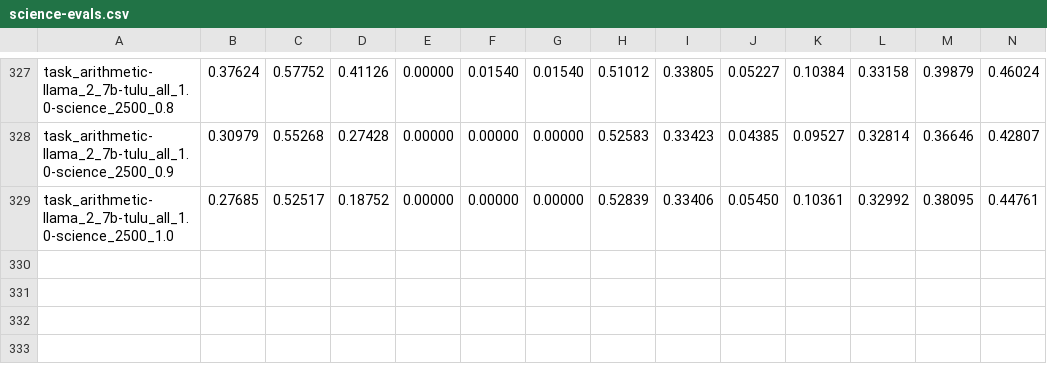
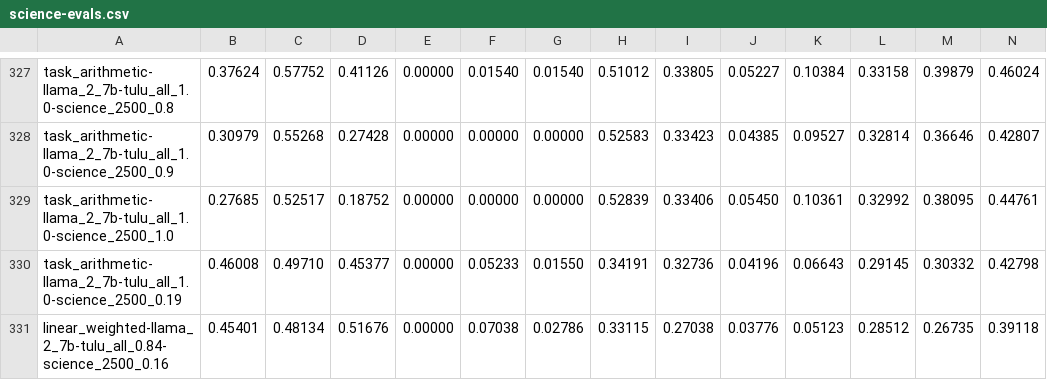
Before and after one commit to jacob-morrison/modular-adaptation, a CSV file: results/current/science-evals.csv, drawn as a sheet; only a part is shown, gaps mark what is left out; rows hold the shown columns only; the diff names each change by its address in the sheet, - before the commit and + after, or states it on an @@ line.

```diff
--- a/results/current/science-evals.csv
+++ b/results/current/science-evals.csv
+row 330: task_arithmetic-llama_2_7b-tulu_all_1.0-science_2500_0.19 | 0.46008 | 0.49710 | 0.45377 | 0.00000 | 0.05233 | 0.01550 | 0.34191 | 0.32736 | 0.04196 | 0.06643 | 0.29145 | 0.30332 | 0.42798
+row 331: linear_weighted-llama_2_7b-tulu_all_0.84-science_2500_0.16 | 0.45401 | 0.48134 | 0.51676 | 0.00000 | 0.07038 | 0.02786 | 0.33115 | 0.27038 | 0.03776 | 0.05123 | 0.28512 | 0.26735 | 0.39118
```
Also changed, not shown: results/current/manual-science-evals.csv, 7 other files.
